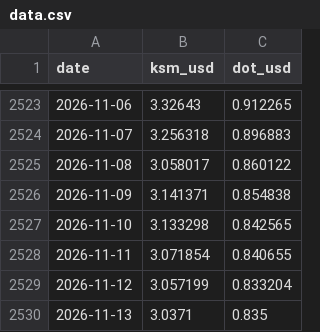
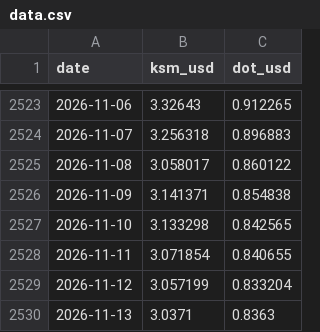
Before and after one commit to Birdbrain-wtf/ksm-dot, a CSV file: data/data.csv, drawn as a sheet; only a part is shown, gaps mark what is left out.

```diff
--- a/data/data.csv
+++ b/data/data.csv
@@ -2529,2 +2529,2 @@ date,ksm_usd,dot_usd
 2026-11-12,3.057199,0.833204
-2026-11-13,3.0371,0.835
+2026-11-13,3.0371,0.8363
```
Also changed, not shown: 1 other file.
